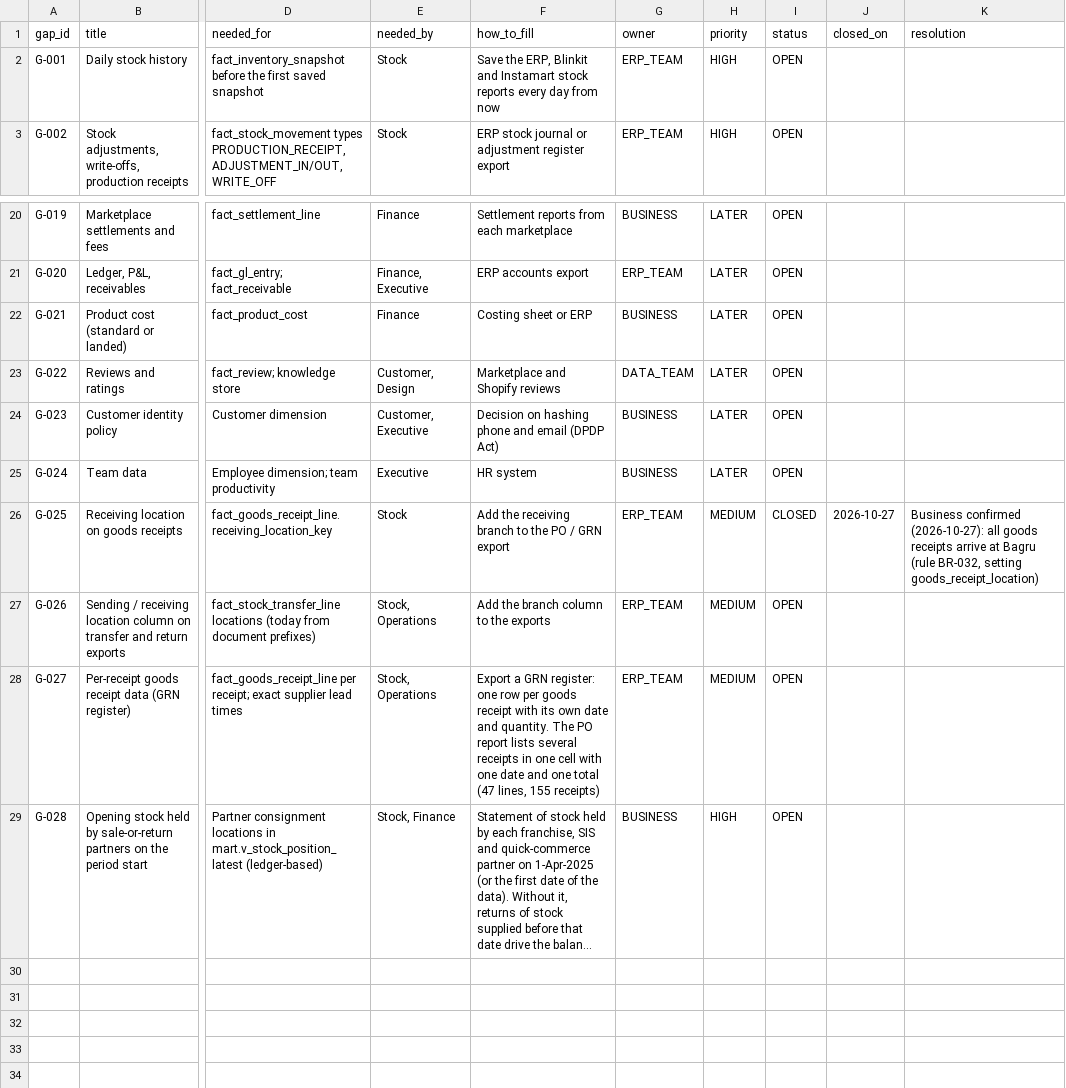
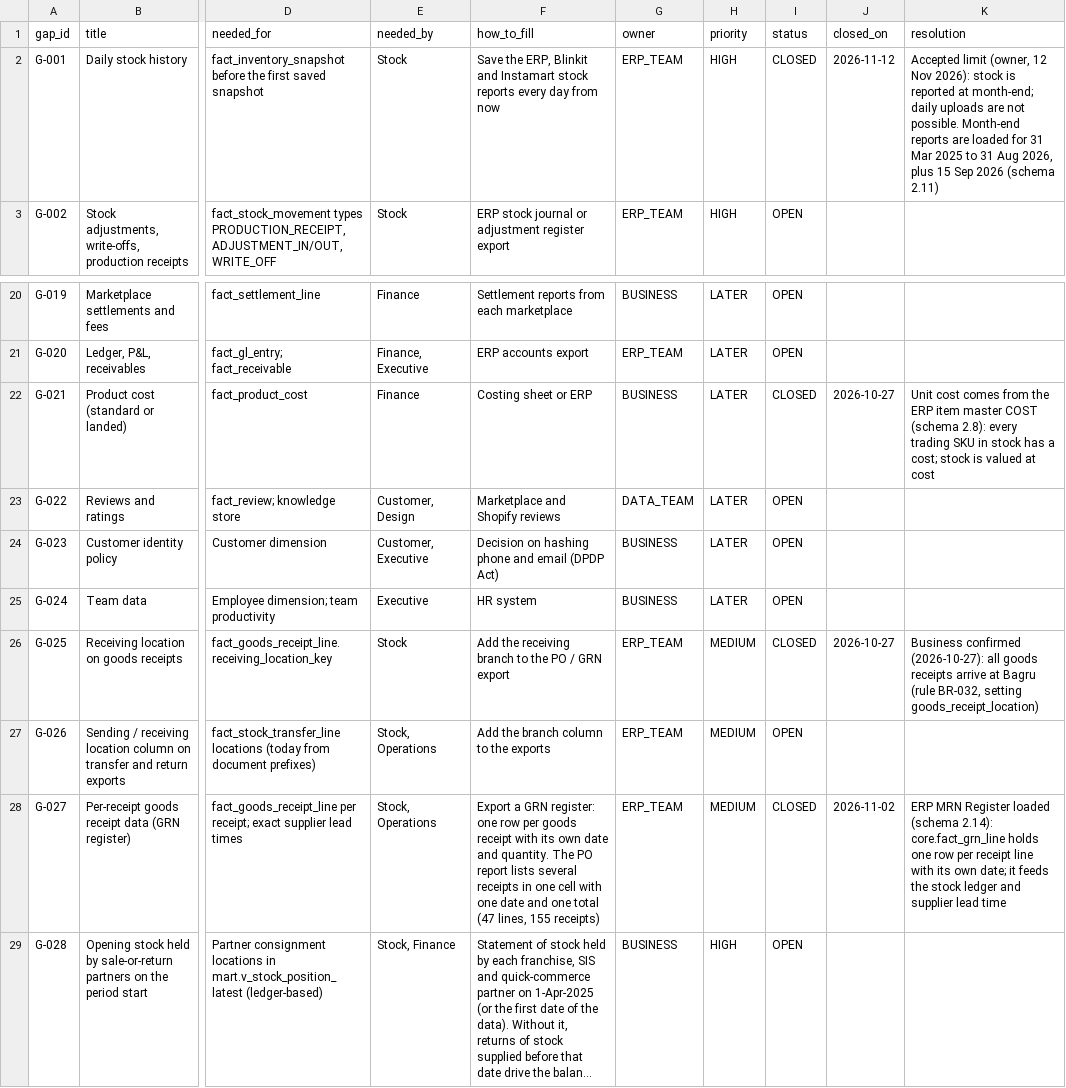
Before and after one commit to ellementry01/data-analysis_zohoreverse, a CSV file: warehouse/seeds/meta_data_gap.csv, drawn as a sheet; only a part is shown, gaps mark what is left out; long unchanged cells end in …; the diff names each change by its address in the sheet, - before the commit and + after, or states it on an @@ line.

```diff
--- a/warehouse/seeds/meta_data_gap.csv
+++ b/warehouse/seeds/meta_data_gap.csv
-I2 (status): OPEN
+I2 (status): CLOSED
-J2 (closed_on): (empty)
+J2 (closed_on): 2026-11-12
-K2 (resolution): (empty)
+K2 (resolution): Accepted limit (owner, 12 Nov 2026): stock is reported at month-end; daily uploads are not possible. Month-end reports are loaded for 31 Mar 2025 to 31 Aug 2026, plus 15 Sep 2026 (schema 2.11)
-I22 (status): OPEN
+I22 (status): CLOSED
-J22 (closed_on): (empty)
+J22 (closed_on): 2026-10-27
-K22 (resolution): (empty)
+K22 (resolution): Unit cost comes from the ERP item master COST (schema 2.8): every trading SKU in stock has a cost; stock is valued at cost
-I28 (status): OPEN
+I28 (status): CLOSED
-J28 (closed_on): (empty)
+J28 (closed_on): 2026-11-02
-K28 (resolution): (empty)
+K28 (resolution): ERP MRN Register loaded (schema 2.14): core.fact_grn_line holds one row per receipt line with its own date; it feeds the stock ledger and supplier lead time
```
Also changed, not shown: warehouse/seeds/ref_partner_list.csv, 23 other files.
